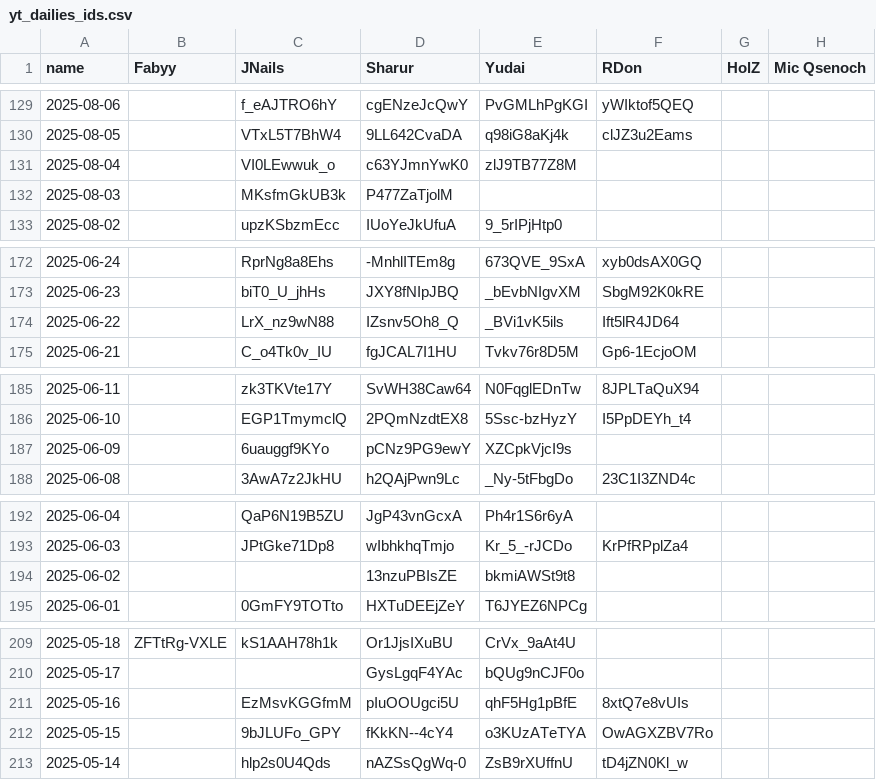
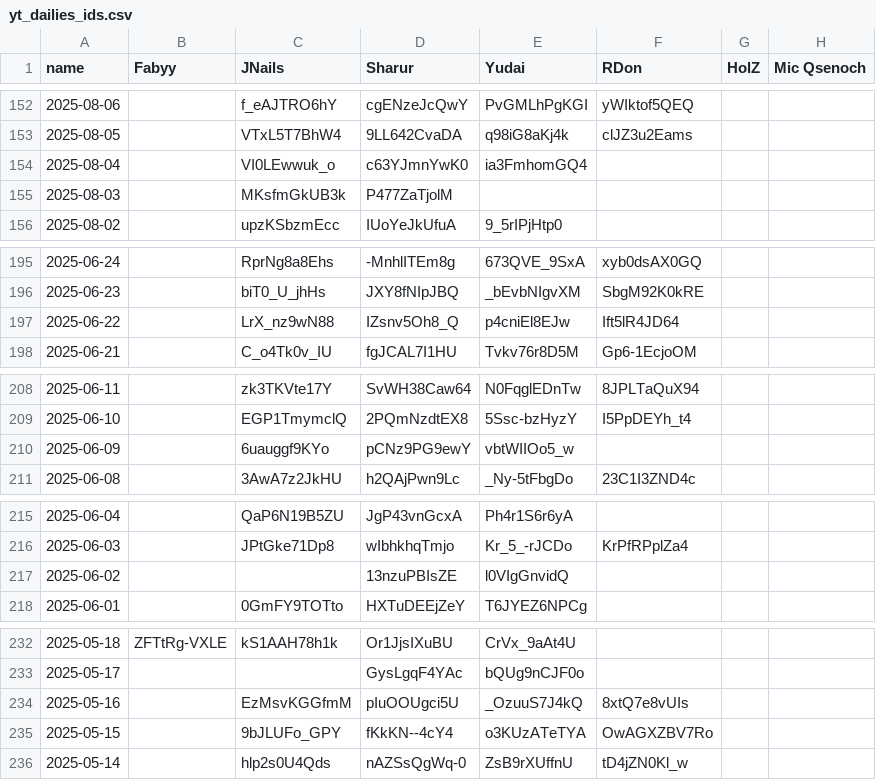
Before and after one commit to Fabian-Balzer/Randomkingdominion, a CSV file: static/other/yt_dailies_ids.csv, drawn as a sheet; only a part is shown, gaps mark what is left out; the diff covers the shown part only.

```diff
--- a/static/other/yt_dailies_ids.csv
+++ b/static/other/yt_dailies_ids.csv
@@ -130,3 +153,3 @@ name;Fabyy;JNails;Sharur;Yudai;RDon;HolZ;Mic Qsenoch
 2025-08-05;;VTxL5T7BhW4;9LL642CvaDA;q98iG8aKj4k;clJZ3u2Eams;;
-2025-08-04;;VI0LEwwuk_o;c63YJmnYwK0;zlJ9TB77Z8M;;;
+2025-08-04;;VI0LEwwuk_o;c63YJmnYwK0;ia3FmhomGQ4;;;
 2025-08-03;;MKsfmGkUB3k;P477ZaTjolM;;;;
@@ -173,3 +196,3 @@ name;Fabyy;JNails;Sharur;Yudai;RDon;HolZ;Mic Qsenoch
 2025-06-23;;biT0_U_jhHs;JXY8fNIpJBQ;_bEvbNIgvXM;SbgM92K0kRE;;
-2025-06-22;;LrX_nz9wN88;IZsnv5Oh8_Q;_BVi1vK5ils;Ift5lR4JD64;;
+2025-06-22;;LrX_nz9wN88;IZsnv5Oh8_Q;p4cniEl8EJw;Ift5lR4JD64;;
 2025-06-21;;C_o4Tk0v_IU;fgJCAL7I1HU;Tvkv76r8D5M;Gp6-1EcjoOM;;
@@ -186,3 +209,3 @@ name;Fabyy;JNails;Sharur;Yudai;RDon;HolZ;Mic Qsenoch
 2025-06-10;;EGP1TmymclQ;2PQmNzdtEX8;5Ssc-bzHyzY;I5PpDEYh_t4;;
-2025-06-09;;6uauggf9KYo;pCNz9PG9ewY;XZCpkVjcI9s;;;
+2025-06-09;;6uauggf9KYo;pCNz9PG9ewY;vbtWIIOo5_w;;;
 2025-06-08;;3AwA7z2JkHU;h2QAjPwn9Lc;_Ny-5tFbgDo;23C1I3ZND4c;;
@@ -193,3 +216,3 @@ name;Fabyy;JNails;Sharur;Yudai;RDon;HolZ;Mic Qsenoch
 2025-06-03;;JPtGke71Dp8;wIbhkhqTmjo;Kr_5_-rJCDo;KrPfRPplZa4;;
-2025-06-02;;;13nzuPBIsZE;bkmiAWSt9t8;;;
+2025-06-02;;;13nzuPBIsZE;l0VIgGnvidQ;;;
 2025-06-01;;0GmFY9TOTto;HXTuDEEjZeY;T6JYEZ6NPCg;;;
@@ -210,3 +233,3 @@ name;Fabyy;JNails;Sharur;Yudai;RDon;HolZ;Mic Qsenoch
 2025-05-17;;;GysLgqF4YAc;bQUg9nCJF0o;;;
-2025-05-16;;EzMsvKGGfmM;pIuOOUgci5U;qhF5Hg1pBfE;8xtQ7e8vUIs;;
+2025-05-16;;EzMsvKGGfmM;pIuOOUgci5U;_OzuuS7J4kQ;8xtQ7e8vUIs;;
 2025-05-15;;9bJLUFo_GPY;fKkKN--4cY4;o3KUzATeTYA;OwAGXZBV7Ro;;
```
Also changed, not shown: 23 added rows and 20 edited cells elsewhere in this file, card_info/good_combo_data.csv, card_info/raw_combo_data.csv, 17 other files.
